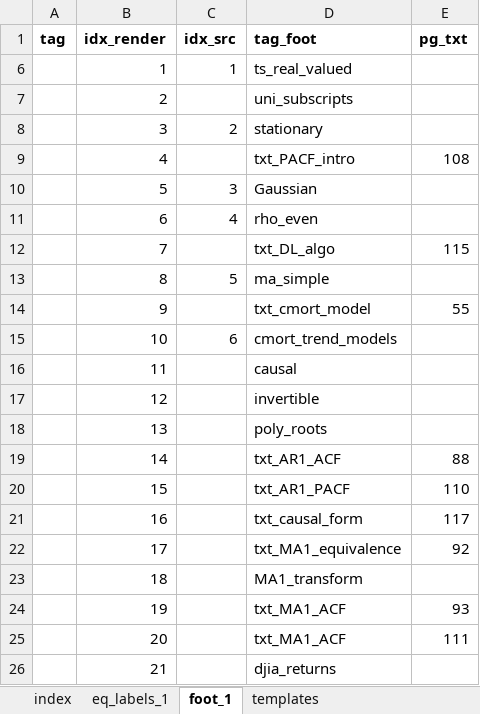
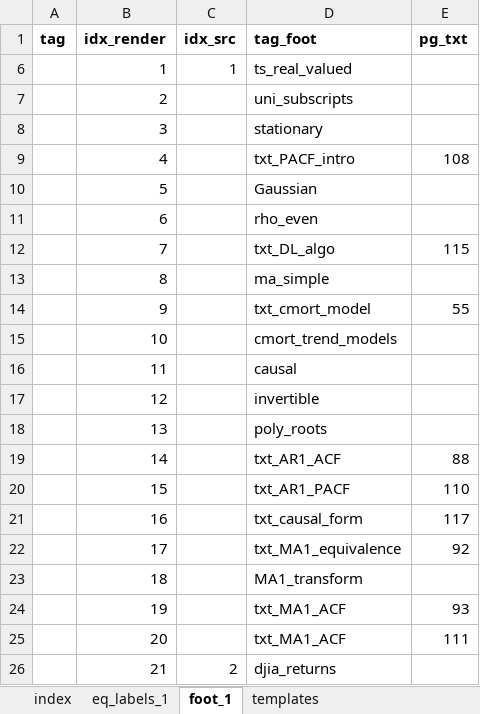
Before and after one commit to tthrall/eda_4350, an Excel workbook: data/xl/s5b-notes-CY25-Q2a.xlsx, sheet foot_1, drawn as a sheet; values as stored, in another font and other column widths than the file's, no borders; the diff names each change by its address in the sheet, - before the commit and + after, or states it on an @@ line.

```diff
--- a/data/xl/s5b-notes-CY25-Q2a.xlsx (sheet foot_1)
+++ b/data/xl/s5b-notes-CY25-Q2a.xlsx (sheet foot_1)
-C8 (idx_src): 2
+C8 (idx_src): (empty)
-C10 (idx_src): 3
+C10 (idx_src): (empty)
-C11 (idx_src): 4
+C11 (idx_src): (empty)
-C13 (idx_src): 5
+C13 (idx_src): (empty)
-C15 (idx_src): 6
+C15 (idx_src): (empty)
-C26 (idx_src): (empty)
+C26 (idx_src): 2
```
Also changed, not shown: 2 other files.
